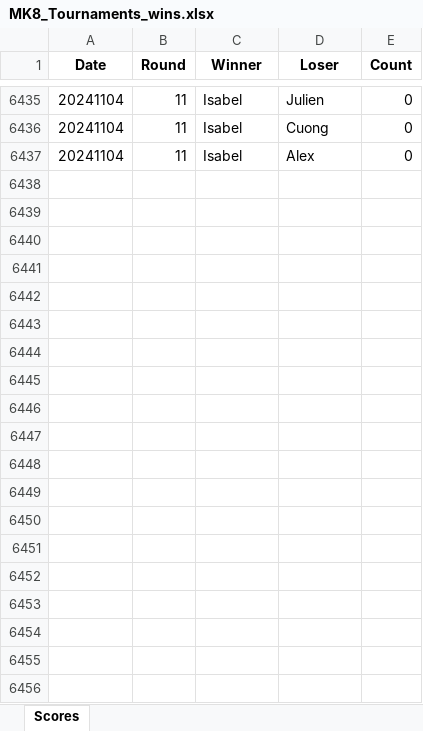
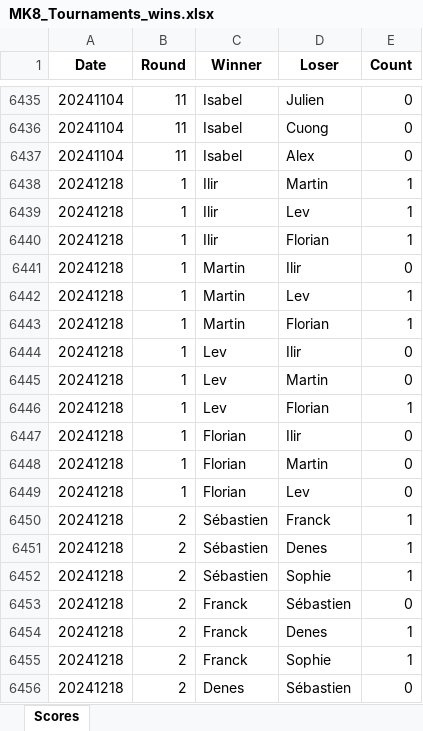
Before and after one commit to kiwil87/mario-kart-elo-calculator, an Excel workbook: Data/MK8_Tournaments_wins.xlsx, sheet Scores, drawn as a sheet; only a part is shown, gaps mark what is left out; values as stored, in another font and other column widths than the file's, no borders; the diff covers the shown part only; the diff names each change by its address in the sheet, - before the commit and + after, or states it on an @@ line.

```diff
--- a/Data/MK8_Tournaments_wins.xlsx (sheet Scores)
+++ b/Data/MK8_Tournaments_wins.xlsx (sheet Scores)
+row 6438: 20241218 | 1 | Ilir | Martin | 1
+row 6439: 20241218 | 1 | Ilir | Lev | 1
+row 6440: 20241218 | 1 | Ilir | Florian | 1
+row 6441: 20241218 | 1 | Martin | Ilir | 0
+row 6442: 20241218 | 1 | Martin | Lev | 1
+row 6443: 20241218 | 1 | Martin | Florian | 1
+row 6444: 20241218 | 1 | Lev | Ilir | 0
+row 6445: 20241218 | 1 | Lev | Martin | 0
+row 6446: 20241218 | 1 | Lev | Florian | 1
+row 6447: 20241218 | 1 | Florian | Ilir | 0
+row 6448: 20241218 | 1 | Florian | Martin | 0
+row 6449: 20241218 | 1 | Florian | Lev | 0
+row 6450: 20241218 | 2 | Sébastien | Franck | 1
+row 6451: 20241218 | 2 | Sébastien | Denes | 1
+row 6452: 20241218 | 2 | Sébastien | Sophie | 1
+row 6453: 20241218 | 2 | Franck | Sébastien | 0
+row 6454: 20241218 | 2 | Franck | Denes | 1
+row 6455: 20241218 | 2 | Franck | Sophie | 1
+row 6456: 20241218 | 2 | Denes | Sébastien | 0
```
Also changed, not shown: 173 added rows and 6 edited cells elsewhere in this sheet, Data/MK8_Tournaments.xlsx, Data/MK8_Tournaments_Elo.xlsx, 1 other file.
